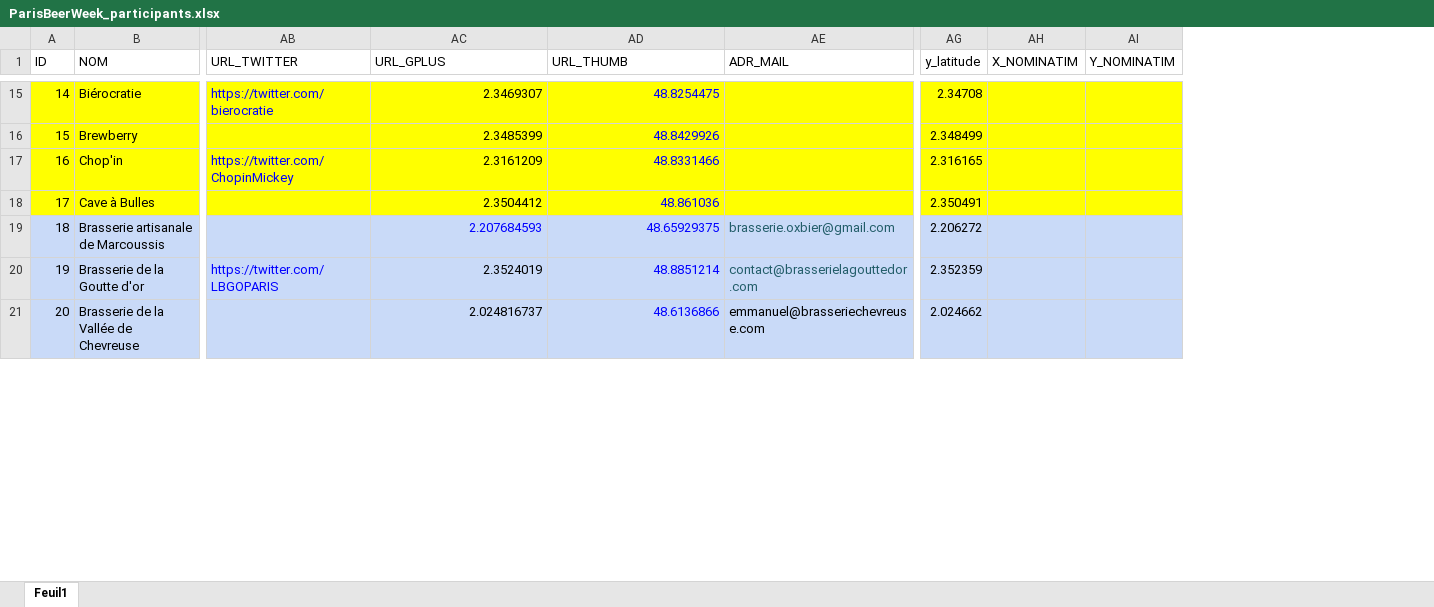
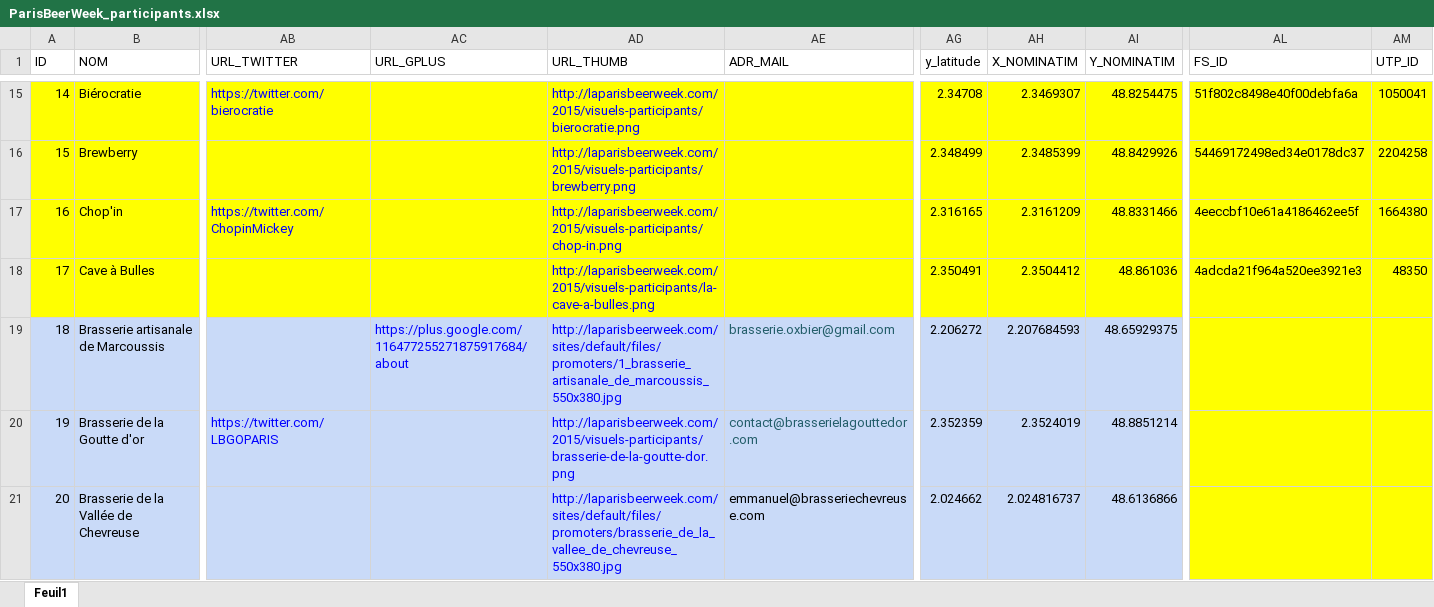
Before and after one commit to Guts/Paris-Beer-Week, an Excel workbook: pbw_map/data/raw_data/ParisBeerWeek_participants.xlsx, sheet Feuil1, drawn as a sheet; only a part is shown, gaps mark what is left out; values as stored, in another font and other column widths than the file's, no borders; the diff covers the shown part only; the diff names each change by its address in the sheet, - before the commit and + after, or states it on an @@ line.

```diff
--- a/pbw_map/data/raw_data/ParisBeerWeek_participants.xlsx (sheet Feuil1)
+++ b/pbw_map/data/raw_data/ParisBeerWeek_participants.xlsx (sheet Feuil1)
+column AL (FS_ID), rows 15-18: 51f802c8498e40f00debfa6a | 54469172498ed34e0178dc37 | 4eeccbf10e61a4186462ee5f | 4adcda21f964a520ee3921e3
+column AM (UTP_ID), rows 15-18: 1050041 | 2204258 | 1664380 | 48350
-AC15 (URL_GPLUS): 2.3469307
+AC15 (URL_GPLUS): (empty)
-AD15 (URL_THUMB): 48.8254475
+AD15 (URL_THUMB): http://laparisbeerweek.com/2015/visuels-participants/bierocratie.png
-AH15 (X_NOMINATIM): (empty)
+AH15 (X_NOMINATIM): 2.3469307
-AI15 (Y_NOMINATIM): (empty)
+AI15 (Y_NOMINATIM): 48.8254475
-AC16 (URL_GPLUS): 2.3485399
+AC16 (URL_GPLUS): (empty)
-AD16 (URL_THUMB): 48.8429926
+AD16 (URL_THUMB): http://laparisbeerweek.com/2015/visuels-participants/brewberry.png
-AH16 (X_NOMINATIM): (empty)
+AH16 (X_NOMINATIM): 2.3485399
-AI16 (Y_NOMINATIM): (empty)
+AI16 (Y_NOMINATIM): 48.8429926
-AC17 (URL_GPLUS): 2.3161209
+AC17 (URL_GPLUS): (empty)
-AD17 (URL_THUMB): 48.8331466
+AD17 (URL_THUMB): http://laparisbeerweek.com/2015/visuels-participants/chop-in.png
-AH17 (X_NOMINATIM): (empty)
+AH17 (X_NOMINATIM): 2.3161209
-AI17 (Y_NOMINATIM): (empty)
+AI17 (Y_NOMINATIM): 48.8331466
-AC18 (URL_GPLUS): 2.3504412
+AC18 (URL_GPLUS): (empty)
-AD18 (URL_THUMB): 48.861036
+AD18 (URL_THUMB): http://laparisbeerweek.com/2015/visuels-participants/la-cave-a-bulles.png
-AH18 (X_NOMINATIM): (empty)
+AH18 (X_NOMINATIM): 2.3504412
-AI18 (Y_NOMINATIM): (empty)
+AI18 (Y_NOMINATIM): 48.861036
-AC19 (URL_GPLUS): 2.207684593
+AC19 (URL_GPLUS): https://plus.google.com/116477255271875917684/about
-AD19 (URL_THUMB): 48.65929375
+AD19 (URL_THUMB): http://laparisbeerweek.com/sites/default/files/promoters/1_brasserie_artisanale_de_marcoussis_550x380.jpg
-AH19 (X_NOMINATIM): (empty)
+AH19 (X_NOMINATIM): 2.207684593
-AI19 (Y_NOMINATIM): (empty)
+AI19 (Y_NOMINATIM): 48.65929375
-AC20 (URL_GPLUS): 2.3524019
+AC20 (URL_GPLUS): (empty)
-AD20 (URL_THUMB): 48.8851214
+AD20 (URL_THUMB): http://laparisbeerweek.com/2015/visuels-participants/brasserie-de-la-goutte-dor.png
-AH20 (X_NOMINATIM): (empty)
+AH20 (X_NOMINATIM): 2.3524019
-AI20 (Y_NOMINATIM): (empty)
+AI20 (Y_NOMINATIM): 48.8851214
-AC21 (URL_GPLUS): 2.024816737
+AC21 (URL_GPLUS): (empty)
-AD21 (URL_THUMB): 48.6136866
+AD21 (URL_THUMB): http://laparisbeerweek.com/sites/default/files/promoters/brasserie_de_la_vallee_de_chevreuse_550x380.jpg
-AH21 (X_NOMINATIM): (empty)
+AH21 (X_NOMINATIM): 2.024816737
-AI21 (Y_NOMINATIM): (empty)
+AI21 (Y_NOMINATIM): 48.6136866
```
Also changed, not shown: 3 added rows, 156 edited cells and cell formats elsewhere in this sheet, 15 other files.
